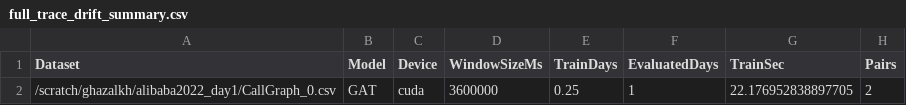
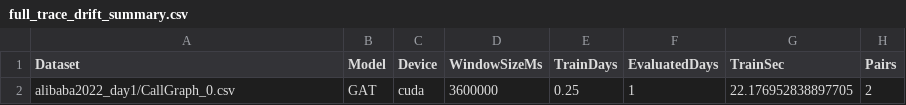
Before and after one commit to ghazalkhb/LinkPrediction-Extention, a CSV file: revision/results/full_trace_drift_summary.csv, drawn as a sheet; only a part is shown; the diff names each change by its address in the sheet, - before the commit and + after, or states it on an @@ line.

Commit message:
Remove HPC username from full_trace_drift result paths

```diff
--- a/revision/results/full_trace_drift_summary.csv
+++ b/revision/results/full_trace_drift_summary.csv
-A2 (Dataset): /scratch/ghazalkh/alibaba2022_day1/CallGraph_0.csv
+A2 (Dataset): alibaba2022_day1/CallGraph_0.csv
```
Also changed, not shown: 2 other files.
